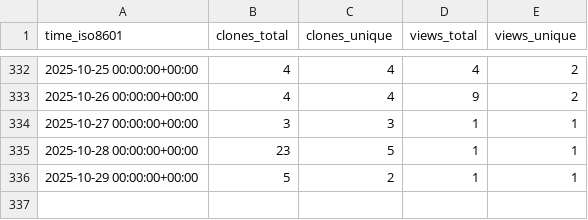
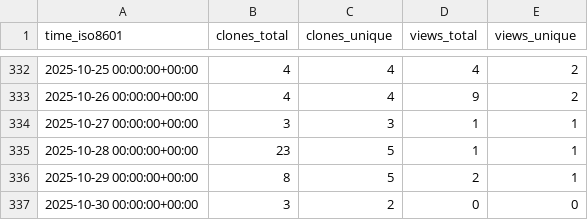
Before and after one commit to cubicleguy/ess_imu_driver2, a CSV file: cubicleguy/ess_imu_driver2/ghrs-data/views_clones_aggregate.csv, drawn as a sheet; only a part is shown, gaps mark what is left out.

```diff
--- a/cubicleguy/ess_imu_driver2/ghrs-data/views_clones_aggregate.csv
+++ b/cubicleguy/ess_imu_driver2/ghrs-data/views_clones_aggregate.csv
@@ -335,2 +335,3 @@ time_iso8601,clones_total,clones_unique,views_total,views_unique
 2025-10-28 00:00:00+00:00,23,5,1,1
-2025-10-29 00:00:00+00:00,5,2,1,1
+2025-10-29 00:00:00+00:00,8,5,2,1
+2025-10-30 00:00:00+00:00,3,2,0,0
```
Also changed, not shown: 1 other file.
